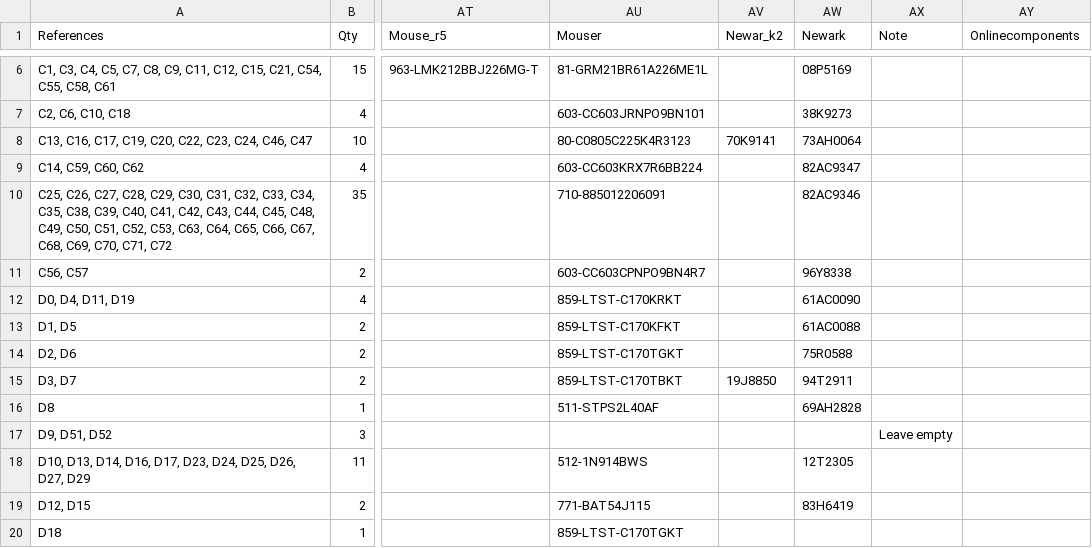
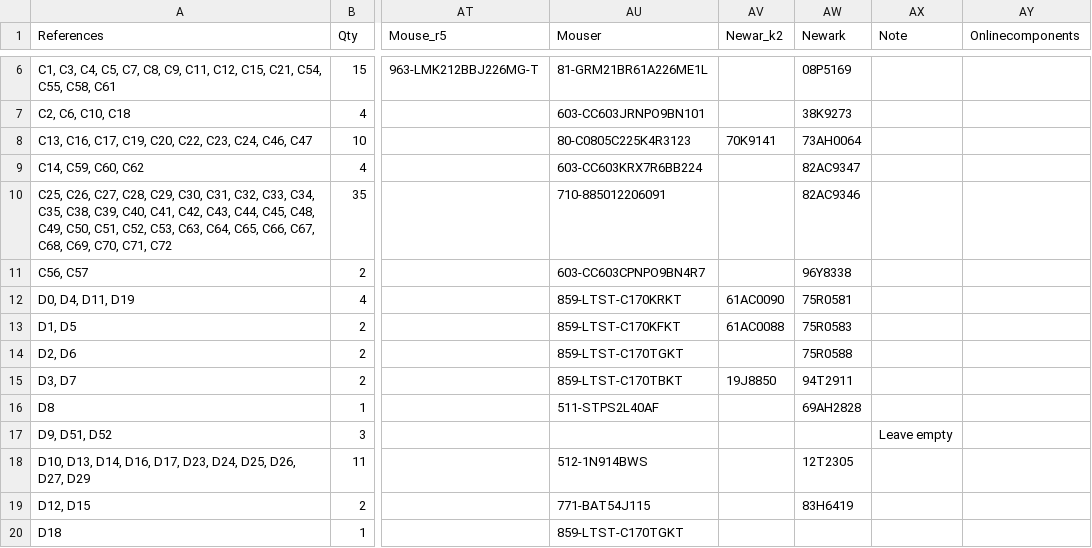
Before and after one commit to emard/ulx3s, a TSV file: 1-click-bom.tsv, drawn as a sheet; only a part is shown, gaps mark what is left out; the diff names each change by its address in the sheet, - before the commit and + after, or states it on an @@ line.

Commit message:
1-click-bom.tsv: LEN PN Newark

```diff
--- a/1-click-bom.tsv
+++ b/1-click-bom.tsv
-AV12 (Newar_k2): (empty)
+AV12 (Newar_k2): 61AC0090
-AW12 (Newark): 61AC0090
+AW12 (Newark): 75R0581
-AV13 (Newar_k2): (empty)
+AV13 (Newar_k2): 61AC0088
-AW13 (Newark): 61AC0088
+AW13 (Newark): 75R0583
```
